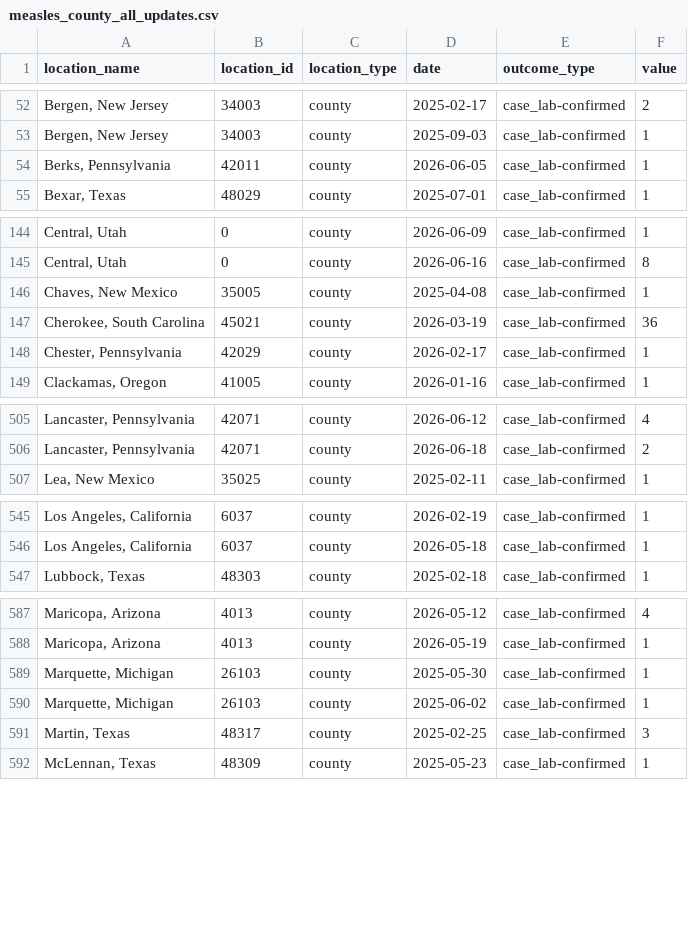
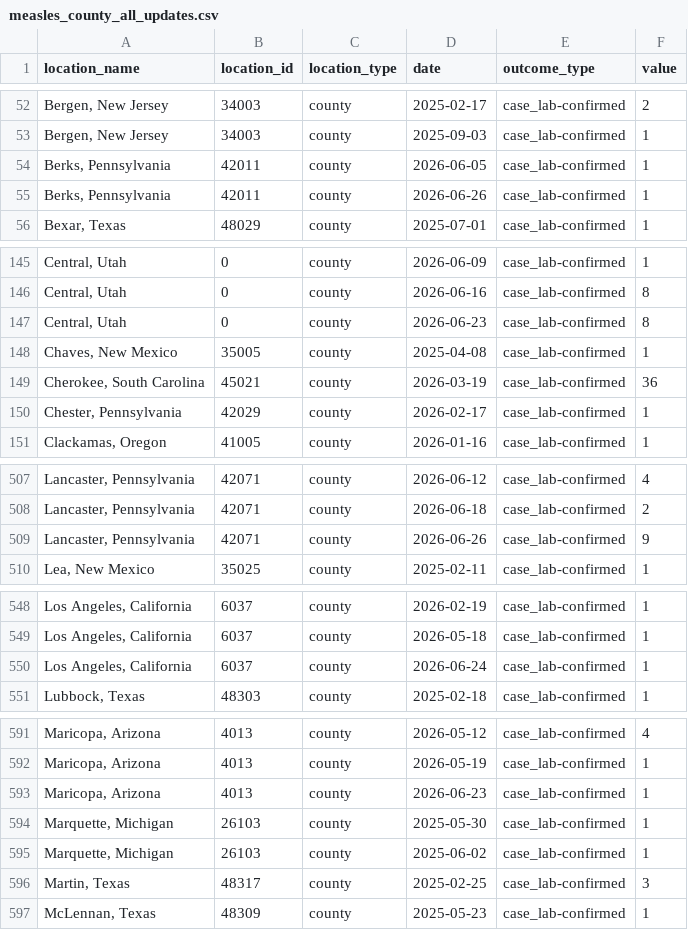
Before and after one commit to CSSEGISandData/measles_data, a CSV file: measles_county_all_updates.csv, drawn as a sheet; only a part is shown, gaps mark what is left out; the diff covers the shown part only; the diff names each change by its address in the sheet, - before the commit and + after, or states it on an @@ line.

```diff
--- a/measles_county_all_updates.csv
+++ b/measles_county_all_updates.csv
+row 55: Berks, Pennsylvania | 42011 | county | 2026-06-26 | case_lab-confirmed | 1
+row 147: Central, Utah | 0 | county | 2026-06-23 | case_lab-confirmed | 8
+row 509: Lancaster, Pennsylvania | 42071 | county | 2026-06-26 | case_lab-confirmed | 9
+row 550: Los Angeles, California | 6037 | county | 2026-06-24 | case_lab-confirmed | 1
+row 593: Maricopa, Arizona | 4013 | county | 2026-06-23 | case_lab-confirmed | 1
```
Also changed, not shown: 7 added rows elsewhere in this file, Top_states_time_series.csv, data_sources_by_state.csv, 1 other file.
